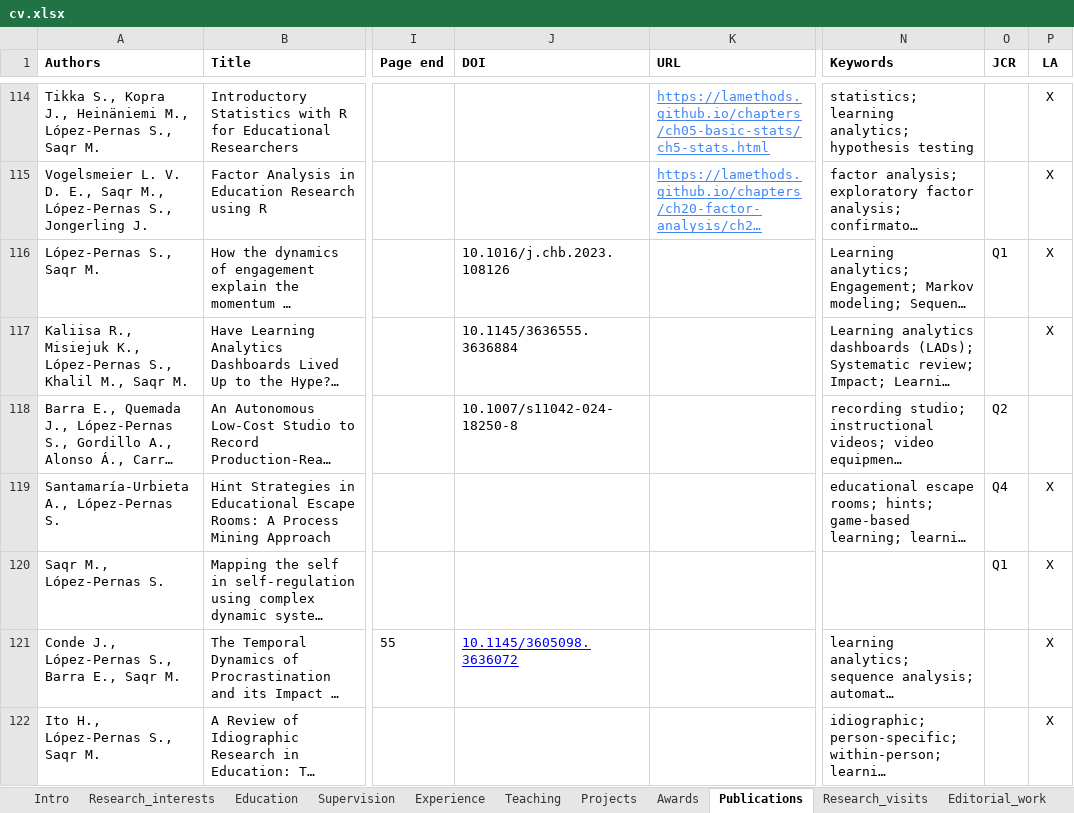
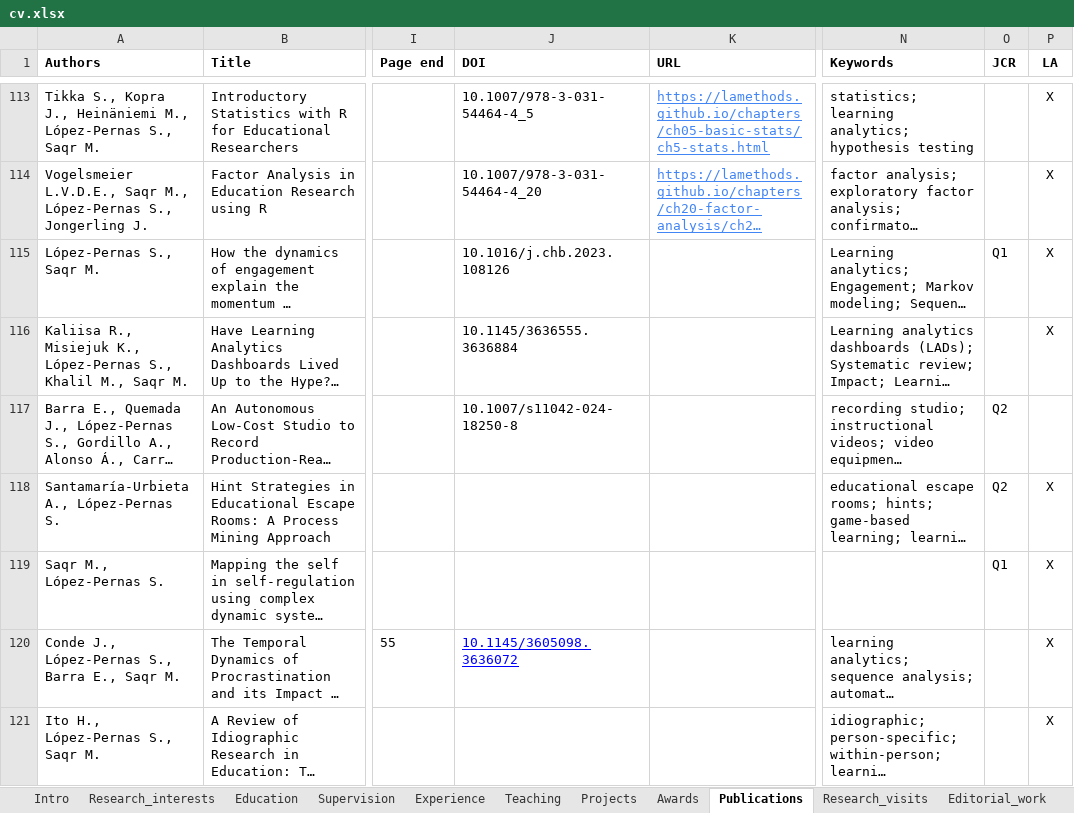
Before and after one commit to sonsoleslp/sonsoleslp.github.io, an Excel workbook: cv.xlsx, sheet Publications, drawn as a sheet; only a part is shown, gaps mark what is left out; long unchanged cells end in …; values as stored, in another font and other column widths than the file's, no borders; charts and pictures not drawn; addresses are those after the commit; the diff covers the shown part only; the diff names each change by its address in the sheet, - before the commit and + after, or states it on an @@ line.

```diff
--- a/cv.xlsx (sheet Publications)
+++ b/cv.xlsx (sheet Publications)
-J113 (DOI): (empty)
+J113 (DOI): 10.1007/978-3-031-54464-4_5
-A114 (Authors): Vogelsmeier L. V. D. E., Saqr M.,…
+A114 (Authors): Vogelsmeier L.V.D.E., Saqr M.,…
-J114 (DOI): (empty)
+J114 (DOI): 10.1007/978-3-031-54464-4_20
-O118 (JCR): Q4
+O118 (JCR): Q2
```
Also changed, not shown: 1 added row, 2 removed rows and 53 edited cells elsewhere in this sheet, 5 other files.
